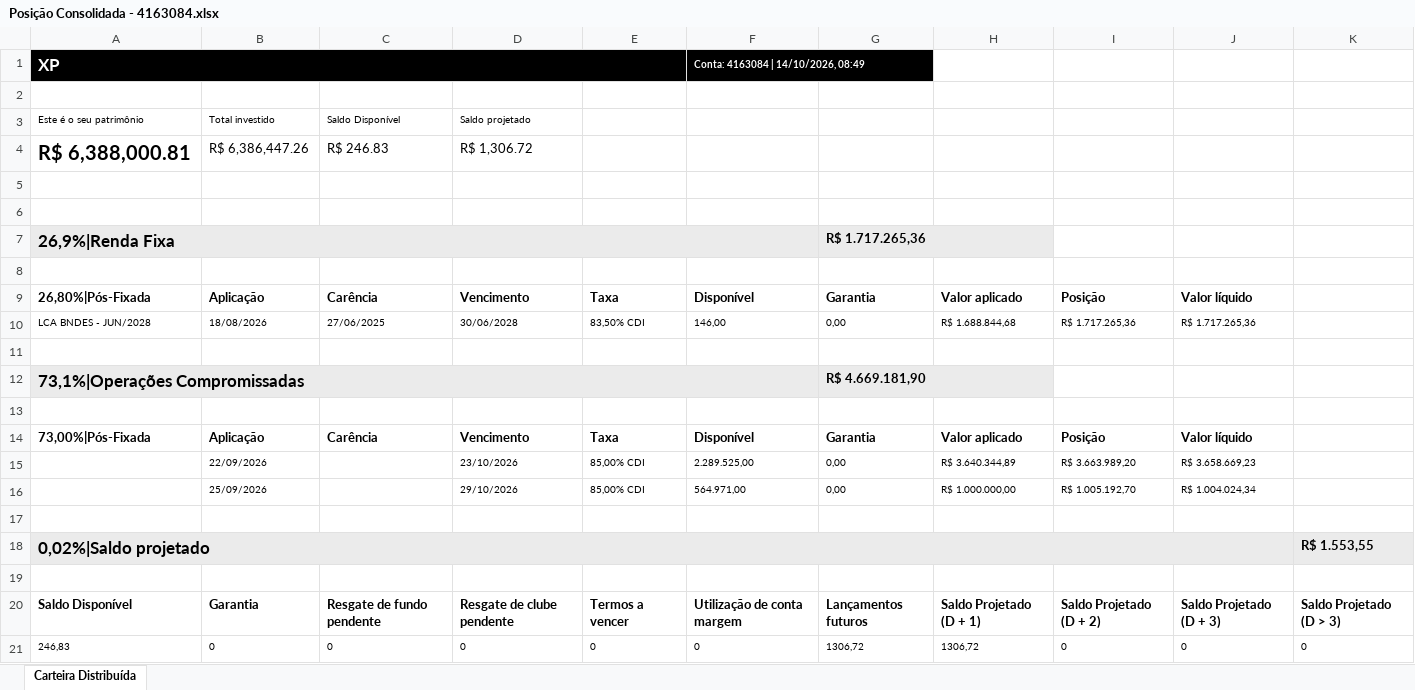
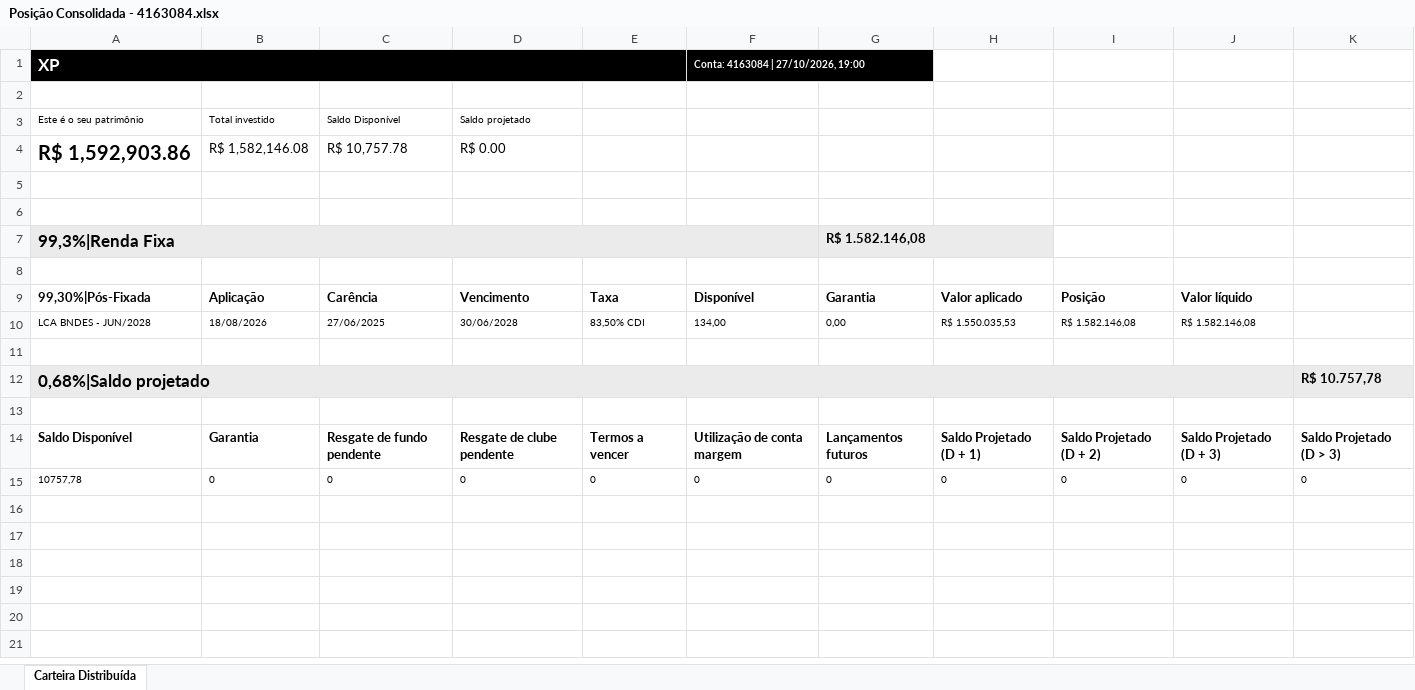
Before and after one commit to AloacaoMWealth/tesourariagrupobotuvera, an Excel workbook: data/positions/Posição Consolidada - 4163084.xlsx, sheet Carteira Distribuída, drawn as a sheet; values as stored, in another font and other column widths than the file's, no borders; removed rows and columns are numbered as before the commit, all else as after; the diff names each change by its address in the sheet, - before the commit and + after, or states it on an @@ line.

```diff
--- a/data/positions/Posição Consolidada - 4163084.xlsx (sheet Carteira Distribuída)
+++ b/data/positions/Posição Consolidada - 4163084.xlsx (sheet Carteira Distribuída)
-F1: Conta: 4163084 | 14/10/2026, 08:49
+F1: Conta: 4163084 | 27/10/2026, 19:00
-row 4: R$ 6,388,000.81 | R$ 6,386,447.26 | R$ 246.83 | R$ 1,306.72
+row 4: R$ 1,592,903.86 | R$ 1,582,146.08 | R$ 10,757.78 | R$ 0.00
-row 7: 26,9%|Renda Fixa |  |  |  |  |  | R$ 1.717.265,36
+row 7: 99,3%|Renda Fixa |  |  |  |  |  | R$ 1.582.146,08
-A9: 26,80%|Pós-Fixada
+A9: 99,30%|Pós-Fixada
-F10: 146,00
+F10: 134,00
-H10: R$ 1.688.844,68
+H10: R$ 1.550.035,53
-I10: R$ 1.717.265,36
+I10: R$ 1.582.146,08
-J10: R$ 1.717.265,36
+J10: R$ 1.582.146,08
-row 12: 73,1%|Operações Compromissadas |  |  |  |  |  | R$ 4.669.181,90
-row 12: (empty)
+row 12: 0,68%|Saldo projetado |  |  |  |  |  |  |  |  |  | R$ 10.757,78
-A12 fill: none
+A12 fill: #EBEBEB
+A12:J12 merged
-K12 fill: none
+K12 fill: #EBEBEB
-row 14: 73,00%|Pós-Fixada | Aplicação | Carência | Vencimento | Taxa | Disponível | Garantia | Valor aplicado | Posição | Valor líquido
-row 15:  | 22/09/2026 |  | 23/10/2026 | 85,00% CDI | 2.289.525,00 | 0,00 | R$ 3.640.344,89 | R$ 3.663.989,20 | R$ 3.658.669,23
-row 16:  | 25/09/2026 |  | 29/10/2026 | 85,00% CDI | 564.971,00 | 0,00 | R$ 1.000.000,00 | R$ 1.005.192,70 | R$ 1.004.024,34
-row 17: (empty)
-row 18: 0,02%|Saldo projetado |  |  |  |  |  |  |  |  |  | R$ 1.553,55
-A15: 246,83
+A15: 10757,78
-G15: 1306,72
+G15: 0
-H15: 1306,72
+H15: 0
```
Also changed, not shown: data/positions/Posição Consolidada - 11370136.xlsx, data/positions/Posição Consolidada - 5166121.xlsx, 2 other files.
